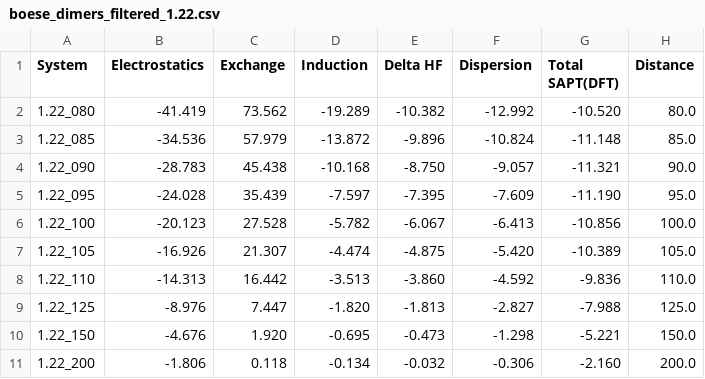
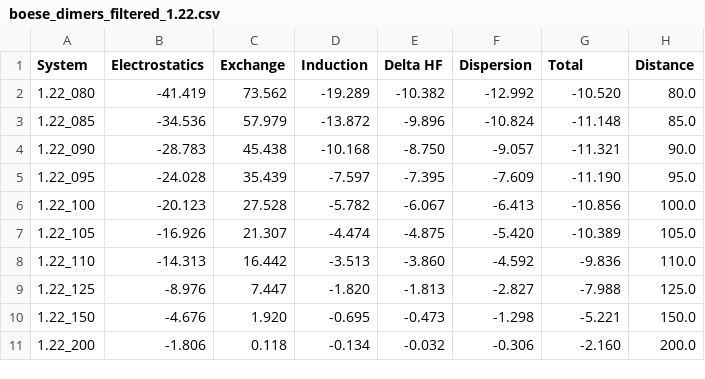
Before and after one commit to edov97/boese_dimers_calc, a CSV file: boese_dimers_filtered_1.22.csv, drawn as a sheet.

```diff
--- a/boese_dimers_filtered_1.22.csv
+++ b/boese_dimers_filtered_1.22.csv
@@ -1,2 +1,2 @@
-System,Electrostatics,Exchange,Induction,Delta HF,Dispersion,Total SAPT(DFT),Distance
+System,Electrostatics,Exchange,Induction,Delta HF,Dispersion,Total,Distance
 1.22_080,-41.419,73.562,-19.289,-10.382,-12.992,-10.520,80.0
```
Also changed, not shown: boese_dimers_filtered_1.27.csv, boese_dimers_filtered_1.28.csv, 6 other files.
